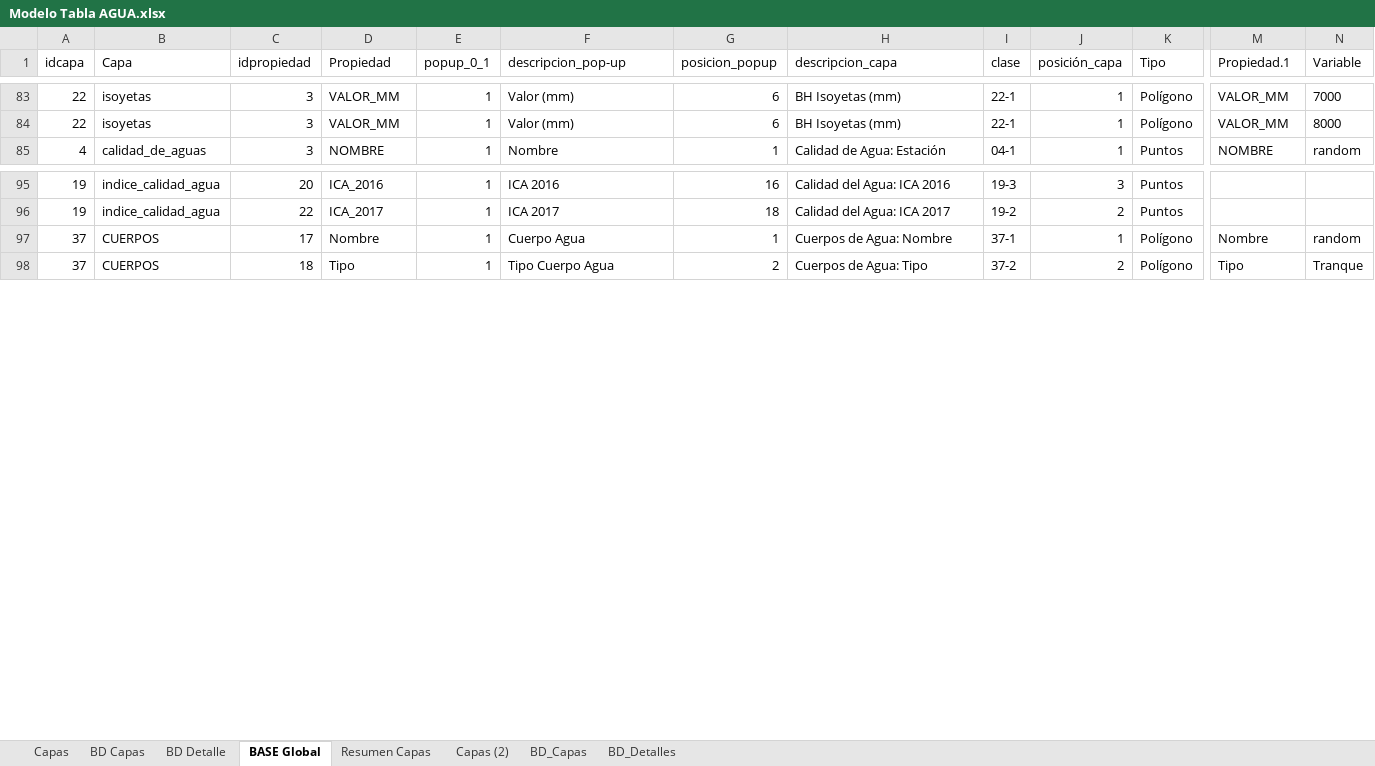
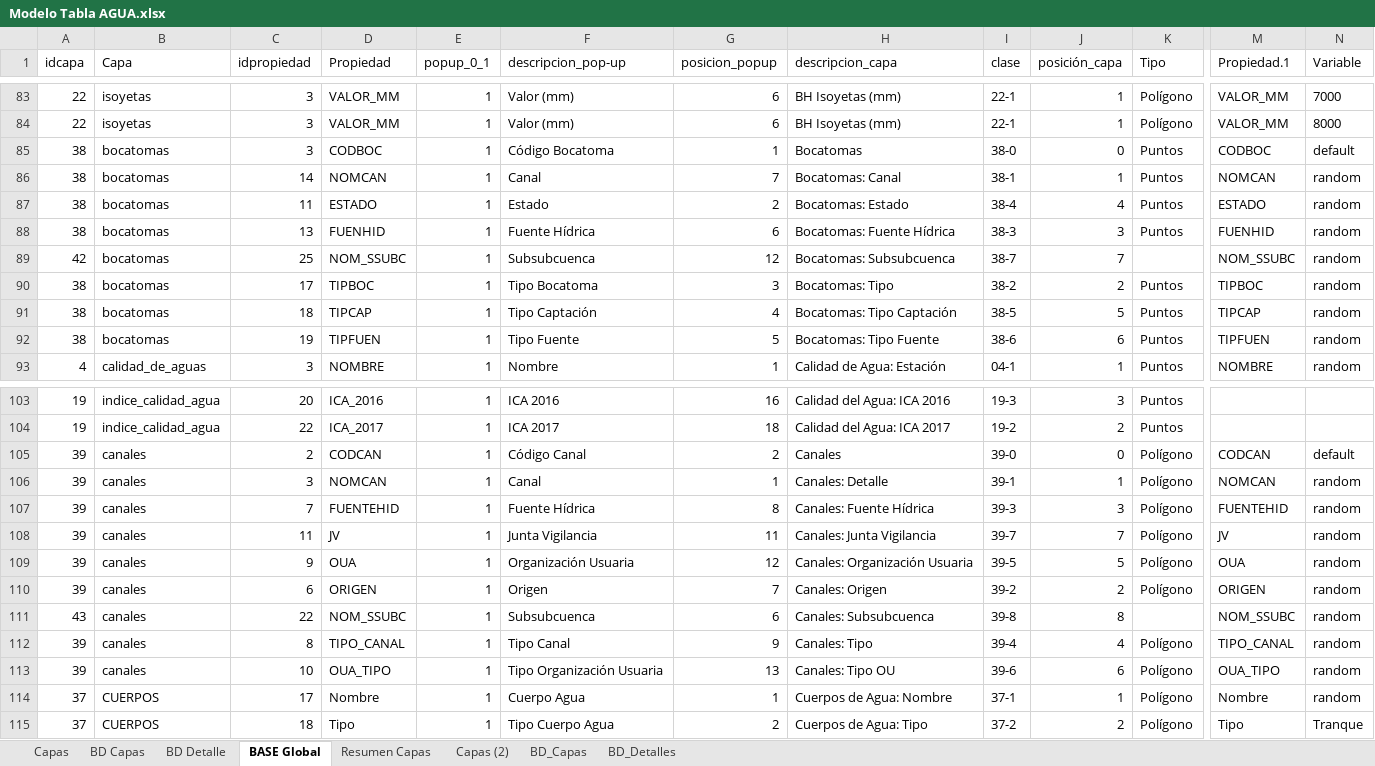
Before and after one commit to Sud-Austral/MAPA_RELEASE, an Excel workbook: origenes/Modelo Tabla AGUA.xlsx, sheet BASE Global, drawn as a sheet; only a part is shown, gaps mark what is left out; values as stored, in another font and other column widths than the file's, no borders; table styles not drawn; rows hold the shown columns only; the diff covers the shown part only; the diff names each change by its address in the sheet, - before the commit and + after, or states it on an @@ line.

```diff
--- a/origenes/Modelo Tabla AGUA.xlsx (sheet BASE Global)
+++ b/origenes/Modelo Tabla AGUA.xlsx (sheet BASE Global)
+row 85: 38 | bocatomas | 3 | CODBOC | 1 | Código Bocatoma | 1 | Bocatomas | 38-0 | 0 | Puntos | CODBOC | default
+row 86: 38 | bocatomas | 14 | NOMCAN | 1 | Canal | 7 | Bocatomas: Canal | 38-1 | 1 | Puntos | NOMCAN | random
+row 87: 38 | bocatomas | 11 | ESTADO | 1 | Estado | 2 | Bocatomas: Estado | 38-4 | 4 | Puntos | ESTADO | random
+row 88: 38 | bocatomas | 13 | FUENHID | 1 | Fuente Hídrica | 6 | Bocatomas: Fuente Hídrica | 38-3 | 3 | Puntos | FUENHID | random
+row 89: 42 | bocatomas | 25 | NOM_SSUBC | 1 | Subsubcuenca | 12 | Bocatomas: Subsubcuenca | 38-7 | 7 |  | NOM_SSUBC | random
+row 90: 38 | bocatomas | 17 | TIPBOC | 1 | Tipo Bocatoma | 3 | Bocatomas: Tipo | 38-2 | 2 | Puntos | TIPBOC | random
+row 91: 38 | bocatomas | 18 | TIPCAP | 1 | Tipo Captación | 4 | Bocatomas: Tipo Captación | 38-5 | 5 | Puntos | TIPCAP | random
+row 92: 38 | bocatomas | 19 | TIPFUEN | 1 | Tipo Fuente | 5 | Bocatomas: Tipo Fuente | 38-6 | 6 | Puntos | TIPFUEN | random
+row 105: 39 | canales | 2 | CODCAN | 1 | Código Canal | 2 | Canales | 39-0 | 0 | Polígono | CODCAN | default
+row 106: 39 | canales | 3 | NOMCAN | 1 | Canal | 1 | Canales: Detalle | 39-1 | 1 | Polígono | NOMCAN | random
+row 107: 39 | canales | 7 | FUENTEHID | 1 | Fuente Hídrica | 8 | Canales: Fuente Hídrica | 39-3 | 3 | Polígono | FUENTEHID | random
+row 108: 39 | canales | 11 | JV | 1 | Junta Vigilancia | 11 | Canales: Junta Vigilancia | 39-7 | 7 | Polígono | JV | random
+row 109: 39 | canales | 9 | OUA | 1 | Organización Usuaria | 12 | Canales: Organización Usuaria | 39-5 | 5 | Polígono | OUA | random
+row 110: 39 | canales | 6 | ORIGEN | 1 | Origen | 7 | Canales: Origen | 39-2 | 2 | Polígono | ORIGEN | random
+row 111: 43 | canales | 22 | NOM_SSUBC | 1 | Subsubcuenca | 6 | Canales: Subsubcuenca | 39-8 | 8 |  | NOM_SSUBC | random
+row 112: 39 | canales | 8 | TIPO_CANAL | 1 | Tipo Canal | 9 | Canales: Tipo | 39-4 | 4 | Polígono | TIPO_CANAL | random
+row 113: 39 | canales | 10 | OUA_TIPO | 1 | Tipo Organización Usuaria | 13 | Canales: Tipo OU | 39-6 | 6 | Polígono | OUA_TIPO | random
```
Also changed, not shown: 17 added rows elsewhere in this sheet, sheet BD_Capas, sheet BD_Detalles, sheet BD Detalle, sheet BD Capas, sheet Resumen Capas, sheet Capas (2).
